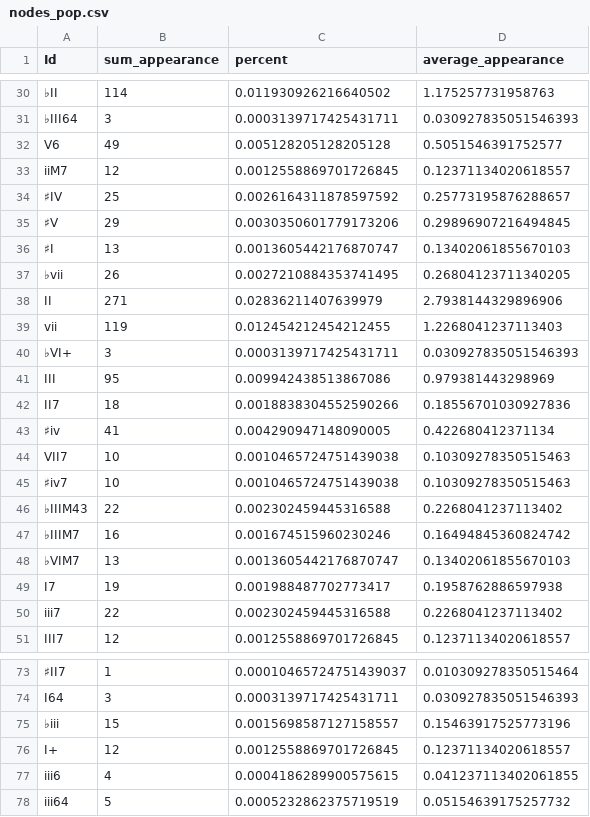
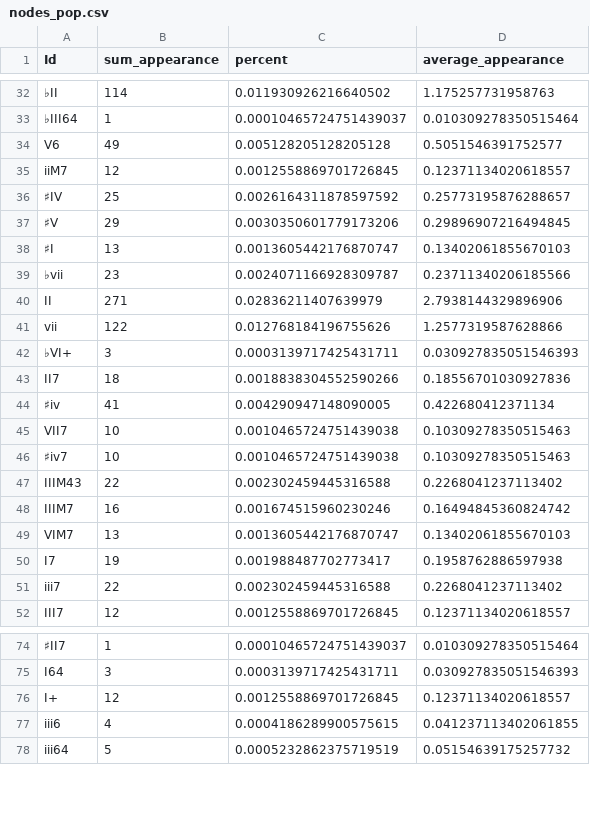
Before and after one commit to amelie106/datascience, a CSV file: chord_progression/node_lists/nodes_pop.csv, drawn as a sheet; only a part is shown, gaps mark what is left out; removed rows and columns are numbered as before the commit, all else as after; the diff covers the shown part only; the diff names each change by its address in the sheet, - before the commit and + after, or states it on an @@ line.

```diff
--- a/chord_progression/node_lists/nodes_pop.csv
+++ b/chord_progression/node_lists/nodes_pop.csv
-B33 (sum_appearance): 3
+B33 (sum_appearance): 1
-C33 (percent): 0.0003139717425431711
+C33 (percent): 0.00010465724751439037
-D33 (average_appearance): 0.030927835051546393
+D33 (average_appearance): 0.010309278350515464
-B39 (sum_appearance): 26
+B39 (sum_appearance): 23
-C39 (percent): 0.0027210884353741495
+C39 (percent): 0.0024071166928309787
-D39 (average_appearance): 0.26804123711340205
+D39 (average_appearance): 0.23711340206185566
-B41 (sum_appearance): 119
+B41 (sum_appearance): 122
-C41 (percent): 0.012454212454212455
+C41 (percent): 0.012768184196755626
-D41 (average_appearance): 1.2268041237113403
+D41 (average_appearance): 1.2577319587628866
-row 41: III | 95 | 0.009942438513867086 | 0.979381443298969
-A47 (Id): ♭IIIM43
+A47 (Id): IIIM43
-A48 (Id): ♭IIIM7
+A48 (Id): IIIM7
-A49 (Id): ♭VIM7
+A49 (Id): VIM7
-row 75: ♭iii | 15 | 0.0015698587127158557 | 0.15463917525773196
```
Also changed, not shown: 13 added rows, 8 removed rows and 20 edited cells elsewhere in this file, chord_progression/edge_lists/edges_country.csv, chord_progression/node_lists/nodes_electronic.csv, 10 other files.
